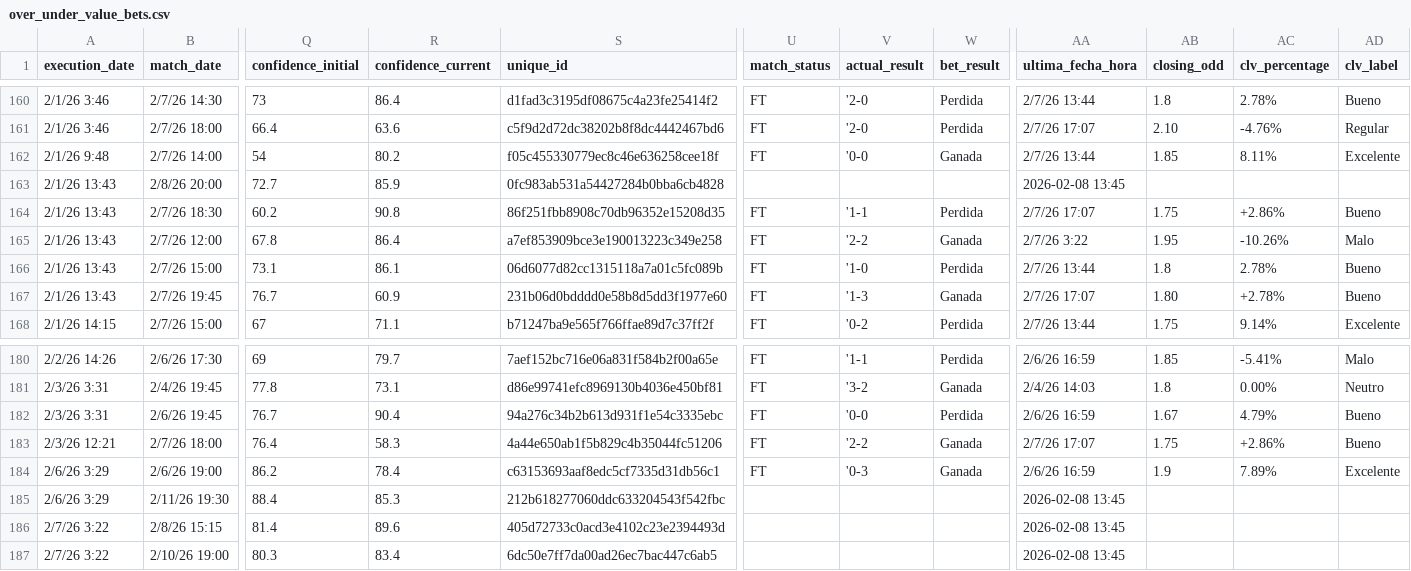
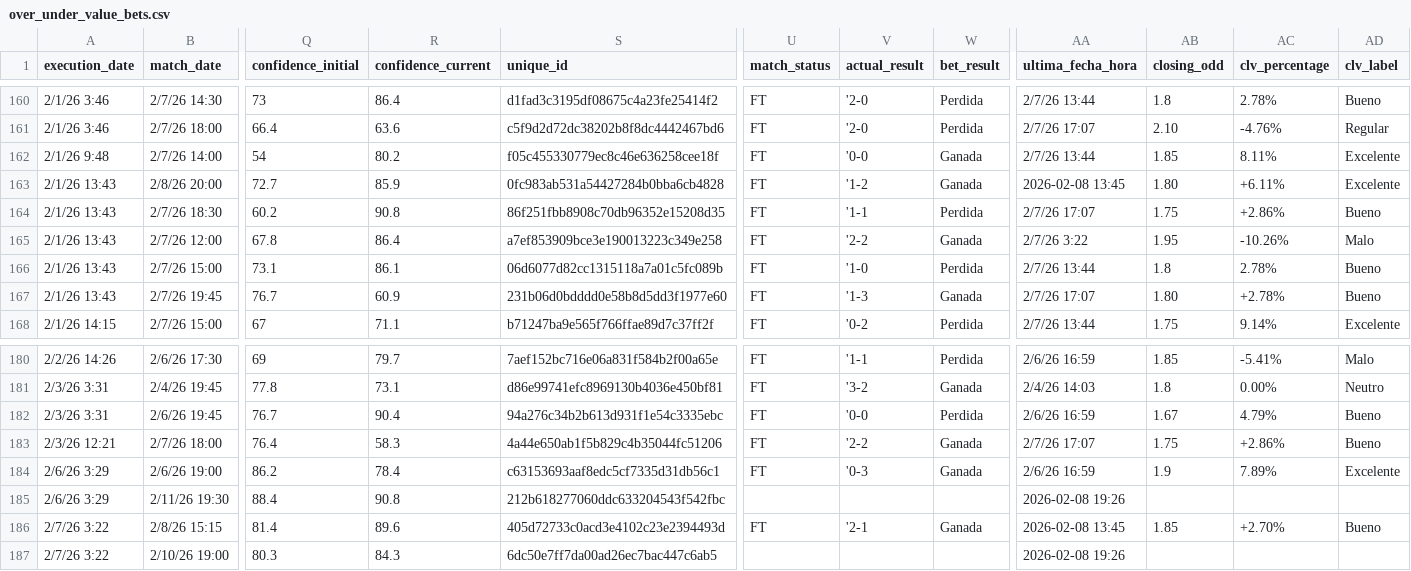
Before and after one commit to pedromanuelfdz-netizen/betting-dashboard, a CSV file: over_under_value_bets.csv, drawn as a sheet; only a part is shown, gaps mark what is left out; the diff covers the shown part only; the diff names each change by its address in the sheet, - before the commit and + after, or states it on an @@ line.

```diff
--- a/over_under_value_bets.csv
+++ b/over_under_value_bets.csv
-U163 (match_status): (empty)
+U163 (match_status): FT
-V163 (actual_result): (empty)
+V163 (actual_result): '1-2
-W163 (bet_result): (empty)
+W163 (bet_result): Ganada
-AB163 (closing_odd): (empty)
+AB163 (closing_odd): 1.80
-AC163 (clv_percentage): (empty)
+AC163 (clv_percentage): +6.11%
-AD163 (clv_label): (empty)
+AD163 (clv_label): Excelente
-R185 (confidence_current): 85.3
+R185 (confidence_current): 90.8
-AA185 (ultima_fecha_hora): 2026-02-08 13:45
+AA185 (ultima_fecha_hora): 2026-02-08 19:26
-U186 (match_status): (empty)
+U186 (match_status): FT
-V186 (actual_result): (empty)
+V186 (actual_result): '2-1
-W186 (bet_result): (empty)
+W186 (bet_result): Ganada
-AB186 (closing_odd): (empty)
+AB186 (closing_odd): 1.85
-AC186 (clv_percentage): (empty)
+AC186 (clv_percentage): +2.70%
-AD186 (clv_label): (empty)
+AD186 (clv_label): Bueno
-R187 (confidence_current): 83.4
+R187 (confidence_current): 84.3
-AA187 (ultima_fecha_hora): 2026-02-08 13:45
+AA187 (ultima_fecha_hora): 2026-02-08 19:26
```
Also changed, not shown: 37 edited cells elsewhere in this file, 1 other file.
